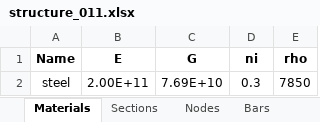
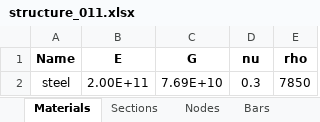
Before and after one commit to lidaltonlima/PyEngineer, an Excel workbook: pyengineer/examples/excel/structure_011.xlsx, sheet Materials, drawn as a sheet; values as stored, in another font and other column widths than the file's, no borders; the diff names each change by its address in the sheet, - before the commit and + after, or states it on an @@ line.

```diff
--- a/pyengineer/examples/excel/structure_011.xlsx (sheet Materials)
+++ b/pyengineer/examples/excel/structure_011.xlsx (sheet Materials)
-D1: ni
+D1: nu
```
Also changed, not shown: other sheet tabs, 1 other file.
